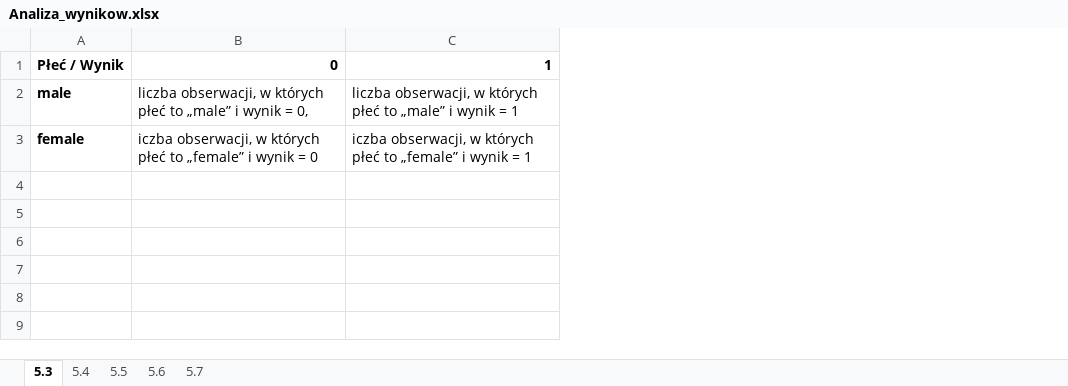
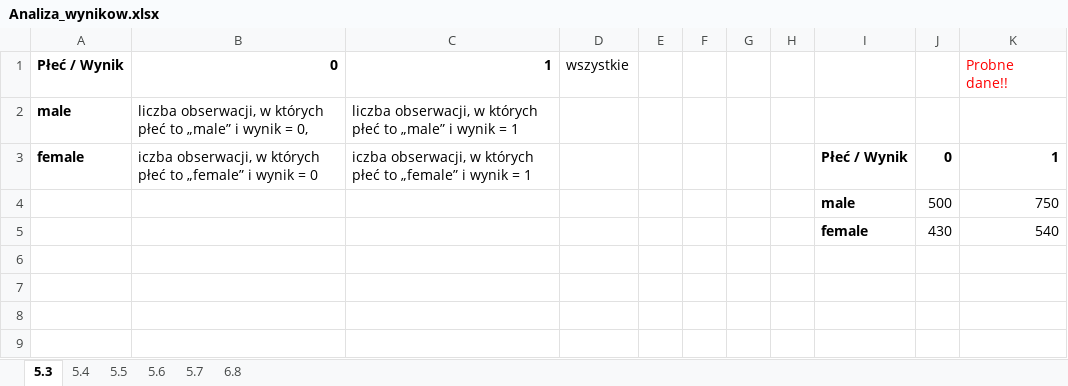
Before and after one commit to WojtekWrp/Kahneman_Fial, an Excel workbook: Others/Analiza_wynikow.xlsx, sheet 5.3, drawn as a sheet; only a part is shown; values as stored, in another font and other column widths than the file's, no borders; the diff covers the shown part only; the diff names each change by its address in the sheet, - before the commit and + after, or states it on an @@ line.

```diff
--- a/Others/Analiza_wynikow.xlsx (sheet 5.3)
+++ b/Others/Analiza_wynikow.xlsx (sheet 5.3)
+sheet tab: 6.8
+column D, row 1: wszystkie
+column E, empty
+column F, empty
+column G, empty
+column H, empty
+column I, row 3: Płeć / Wynik
+column J, row 3: 0
+column K, rows 1-3: Probne dane!! |  | 1
+row 4:  |  |  |  |  |  |  |  | male | 500 | 750
+row 5:  |  |  |  |  |  |  |  | female | 430 | 540
+row 6: (empty)
+row 7: (empty)
+row 8: (empty)
+row 9: (empty)
```
Also changed, not shown: 8 added rows elsewhere in this sheet, sheet 5.5, sheet 5.4, sheet 5.6, sheet 5.7, 15 other files.
